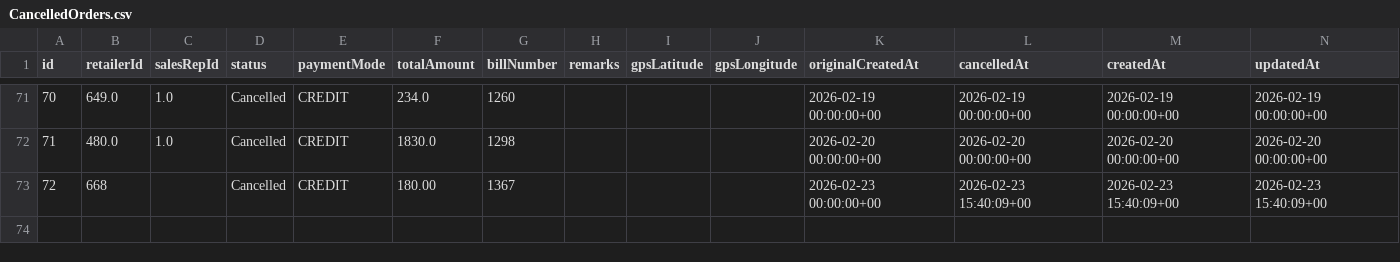
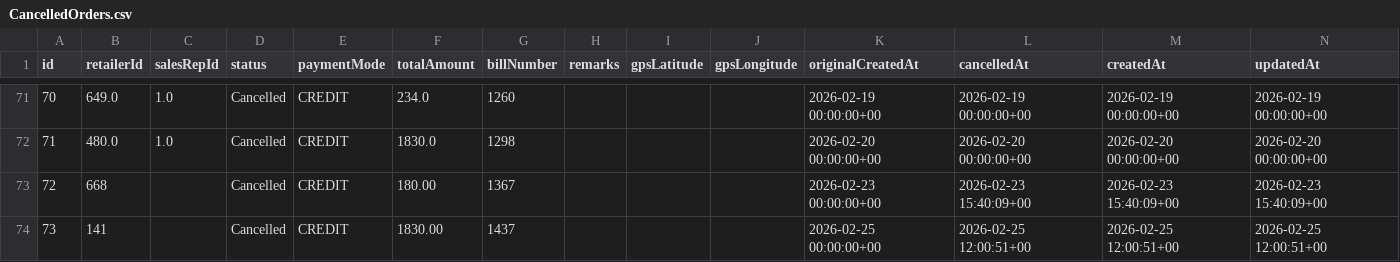
Before and after one commit to sjsuriya2528/ACM-Agencies, a CSV file: campa-distributor-system/csv/CancelledOrders.csv, drawn as a sheet; only a part is shown, gaps mark what is left out.

```diff
--- a/campa-distributor-system/csv/CancelledOrders.csv
+++ b/campa-distributor-system/csv/CancelledOrders.csv
@@ -73 +73,2 @@ id,retailerId,salesRepId,status,paymentMode,totalAmount,billNumber,remarks,gpsLa
 72,668,,Cancelled,CREDIT,180.00,1367,,,,2026-02-23 00:00:00+00,2026-02-23 15:40:09+00,2026-02-23 15:40:09+00,2026-02-23 15:40:09+00
+73,141,,Cancelled,CREDIT,1830.00,1437,,,,2026-02-25 00:00:00+00,2026-02-25 12:00:51+00,2026-02-25 12:00:51+00,2026-02-25 12:00:51+00
```
Also changed, not shown: campa-distributor-system/csv/CancelledOrderItems.csv, campa-distributor-system/csv/Updated_Invoices.csv, 11 other files.
